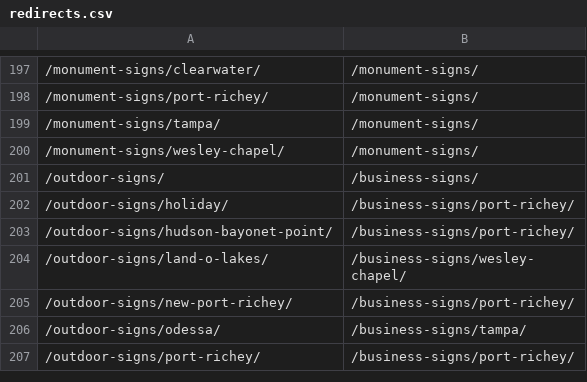
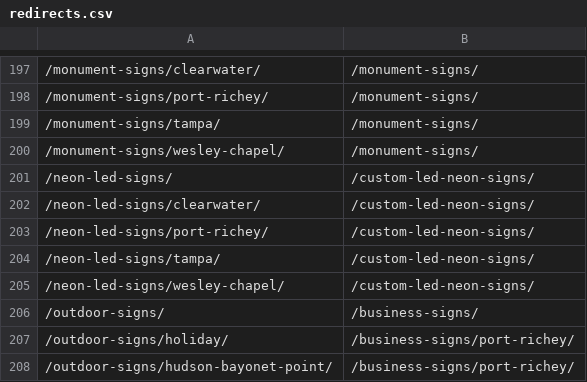
Before and after one commit to Radomski13/FlyVisuals-Redesign, a CSV file: launch/redirects.csv, drawn as a sheet; only a part is shown, gaps mark what is left out; the shorter side is filled out with more unchanged rows; the diff names each change by its address in the sheet, - before the commit and + after, or states it on an @@ line.

```diff
--- a/launch/redirects.csv
+++ b/launch/redirects.csv
+row 201: /neon-led-signs/ | /custom-led-neon-signs/
+row 202: /neon-led-signs/clearwater/ | /custom-led-neon-signs/
+row 203: /neon-led-signs/port-richey/ | /custom-led-neon-signs/
+row 204: /neon-led-signs/tampa/ | /custom-led-neon-signs/
+row 205: /neon-led-signs/wesley-chapel/ | /custom-led-neon-signs/
```
Also changed, not shown: launch/url-plan.csv, 15 other files.
